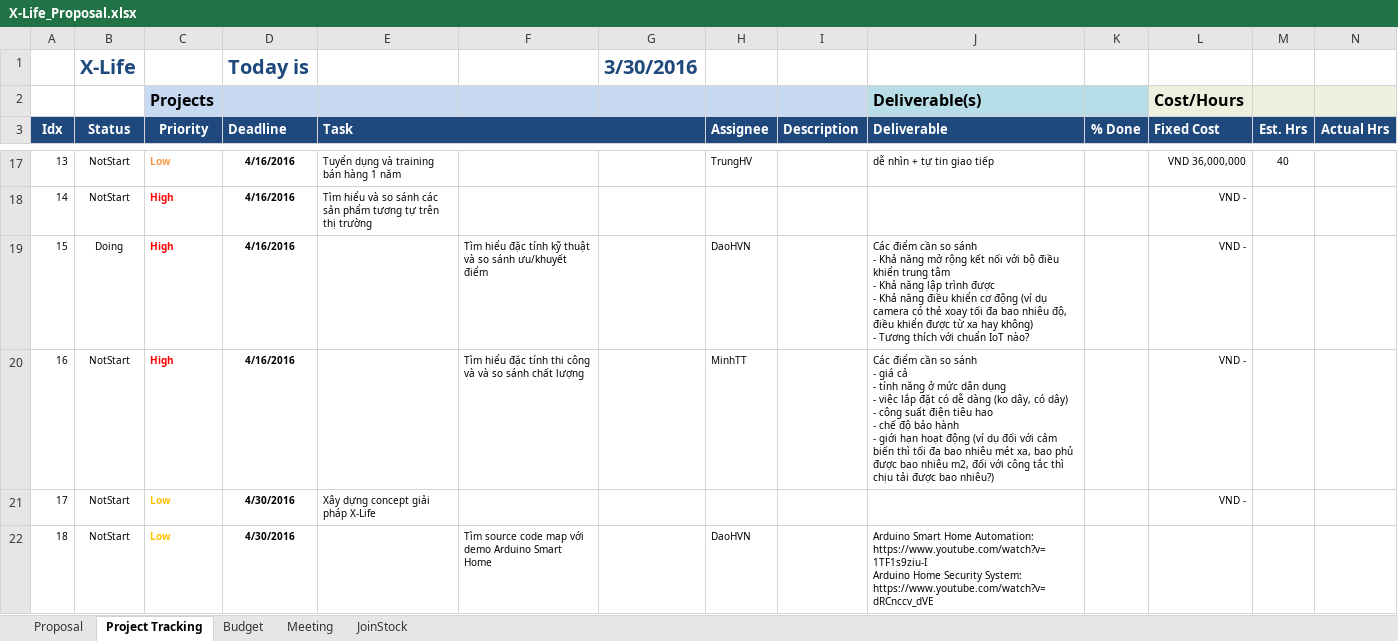
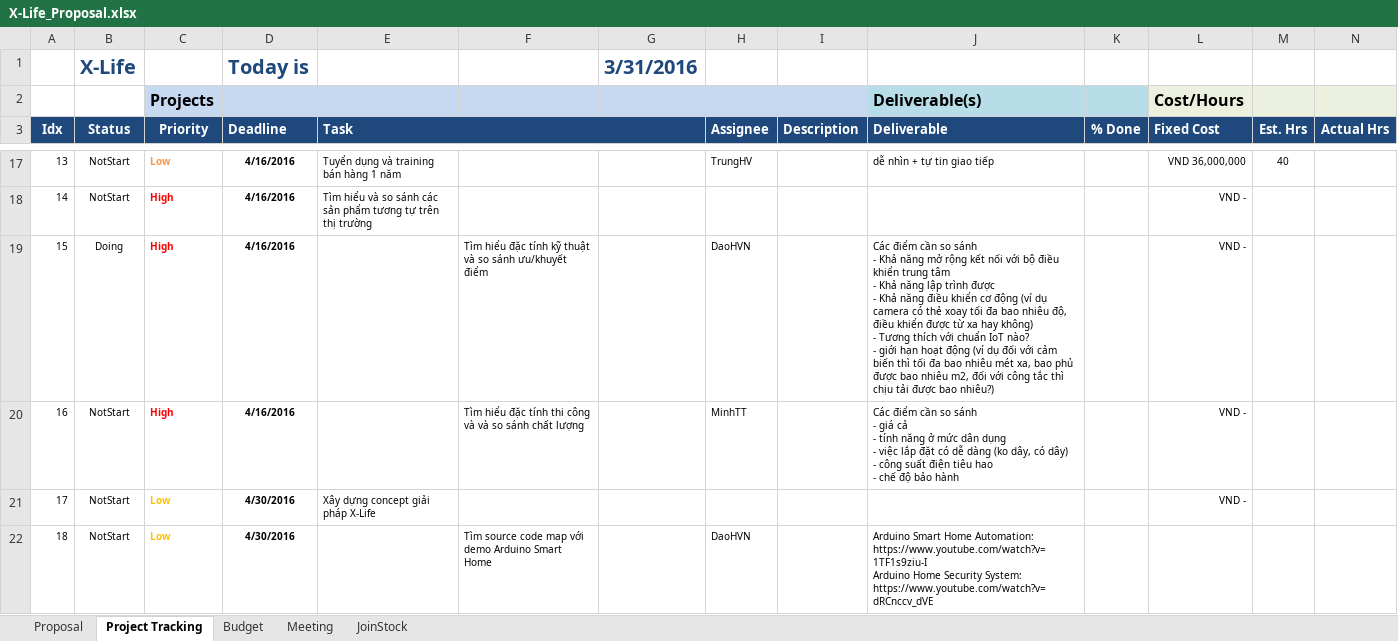
Before and after one commit to phamminhhai8x/X-Life, an Excel workbook: WIP/Plans/X-Life_Proposal.xlsx, sheet Project Tracking, drawn as a sheet; only a part is shown, gaps mark what is left out; values as stored, in another font and other column widths than the file's, no borders; conditional formats not drawn; ↵ is a line break in a cell; the diff names each change by its address in the sheet, - before the commit and + after, or states it on an @@ line.

```diff
--- a/WIP/Plans/X-Life_Proposal.xlsx (sheet Project Tracking)
+++ b/WIP/Plans/X-Life_Proposal.xlsx (sheet Project Tracking)
-G1: 3/30/2016
+G1: 3/31/2016
-J19 (Deliverable): …IoT nào?
+J19 (Deliverable): …IoT nào? ↵ - giới hạn hoạt động (ví dụ đối với cảm biến thì tối đa bao nhiêu mét xa, bao phủ được bao nhiêu m2, đối với công tắc thì chịu tải được bao nhiêu?)
-J20 (Deliverable): …bảo hành ↵ - giới hạn hoạt động (ví dụ đối với cảm biến thì tối đa bao nhiêu mét xa, bao phủ được bao nhiêu m2, đối với công tắc thì chịu tải được bao nhiêu?)
+J20 (Deliverable): …bảo hành
```
Also changed, not shown: WIP/Documents/ThietBi/NghienCuuThietBI.xlsx.
